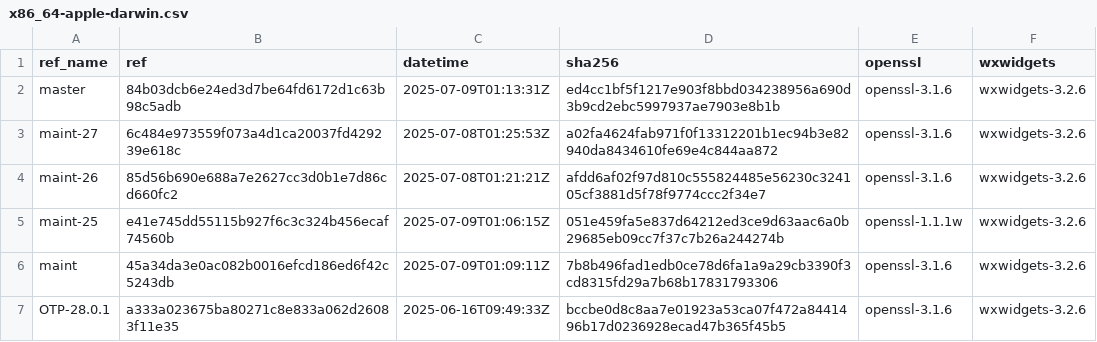
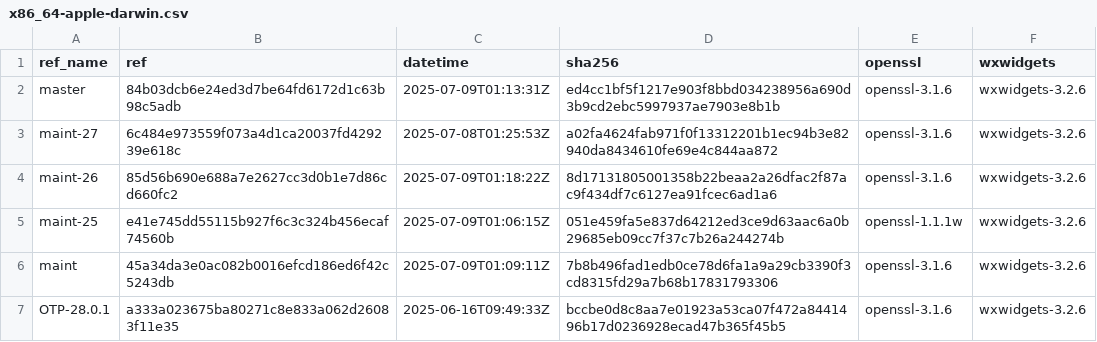
Before and after one commit to paulo-ferraz-oliveira/otp_builds, a CSV file: builds/x86_64-apple-darwin.csv, drawn as a sheet; only a part is shown.

```diff
--- a/builds/x86_64-apple-darwin.csv
+++ b/builds/x86_64-apple-darwin.csv
@@ -3,3 +3,3 @@ master,84b03dcb6e24ed3d7be64fd6172d1c63b98c5adb,2025-07-09T01:13:31Z,ed4cc1bf5f1
 maint-27,6c484e973559f073a4d1ca20037fd429239e618c,2025-07-08T01:25:53Z,a02fa4624fab971f0f13312201b1ec94b3e82940da8434610fe69e4c844aa872,openssl-3.1.6,wxwidgets-3.2.6
-maint-26,85d56b690e688a7e2627cc3d0b1e7d86cd660fc2,2025-07-08T01:21:21Z,afdd6af02f97d810c555824485e56230c324105cf3881d5f78f9774ccc2f34e7,openssl-3.1.6,wxwidgets-3.2.6
+maint-26,85d56b690e688a7e2627cc3d0b1e7d86cd660fc2,2025-07-09T01:18:22Z,8d17131805001358b22beaa2a26dfac2f87ac9f434df7c6127ea91fcec6ad1a6,openssl-3.1.6,wxwidgets-3.2.6
 maint-25,e41e745dd55115b927f6c3c324b456ecaf74560b,2025-07-09T01:06:15Z,051e459fa5e837d64212ed3ce9d63aac6a0b29685eb09cc7f37c7b26a244274b,openssl-1.1.1w,wxwidgets-3.2.6
```
